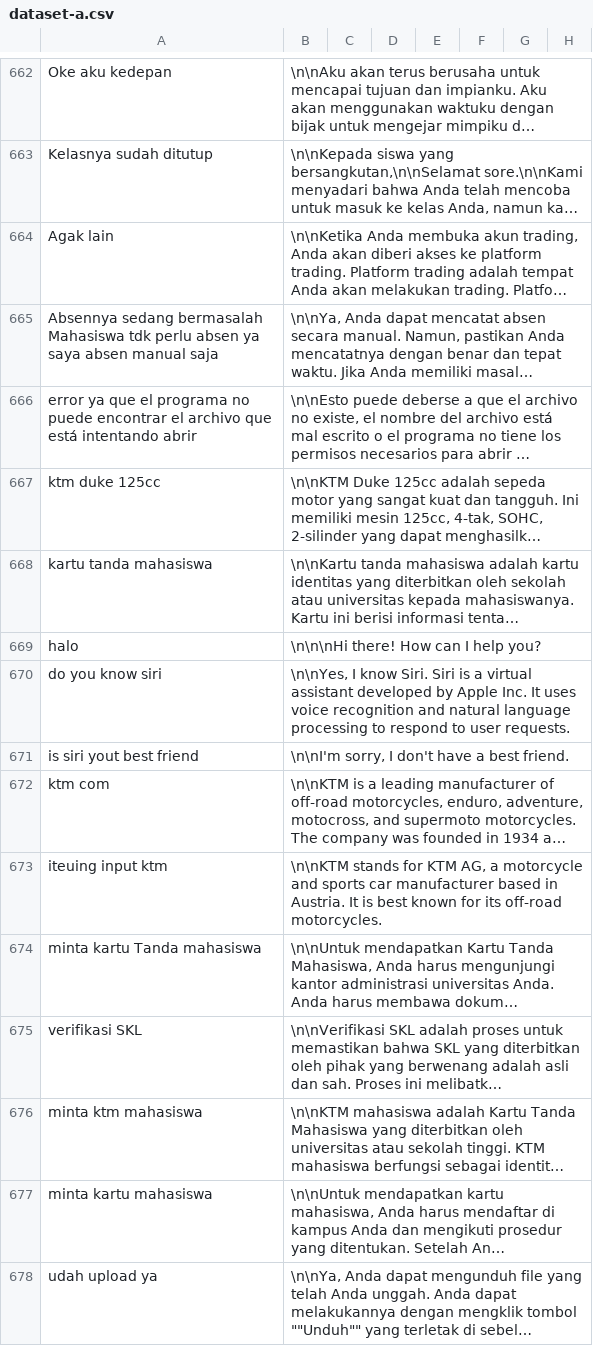
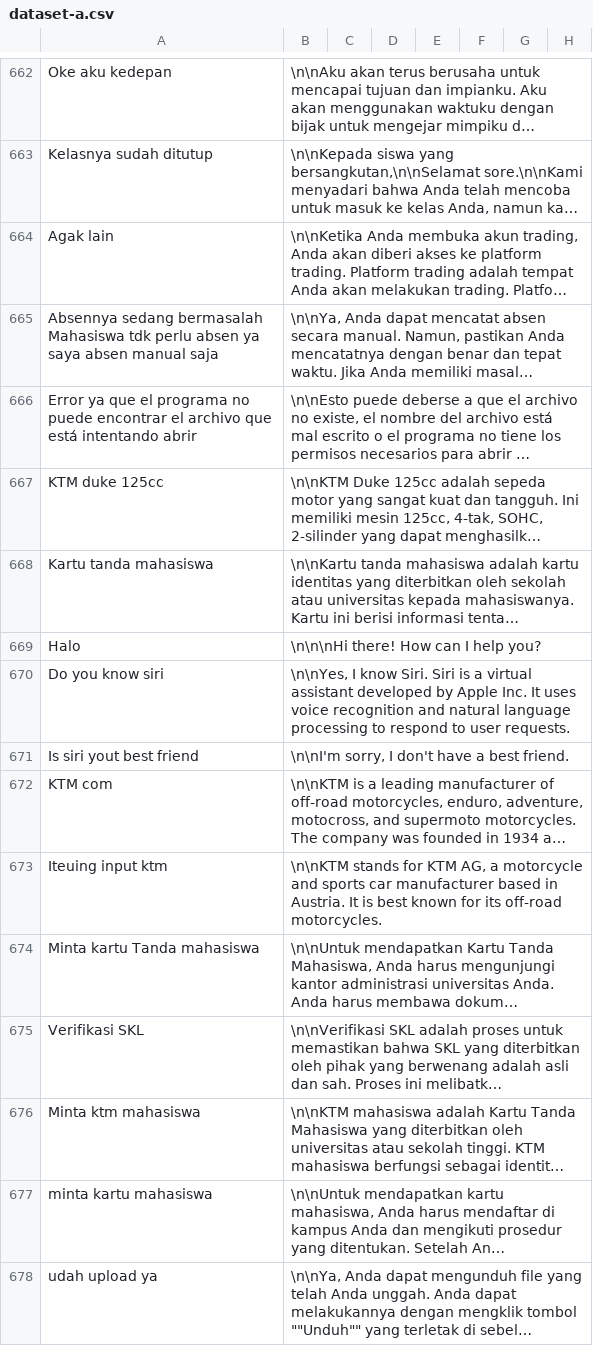
Before and after one commit to cerdas-buatan/dataset, a CSV file: dataset/dipa-cleaning 5252-6001/dataset-a.csv, drawn as a sheet; only a part is shown, gaps mark what is left out; long unchanged cells end in …; the diff names each change by its address in the sheet, - before the commit and + after, or states it on an @@ line.

Commit message:
clean2

```diff
--- a/dataset/dipa-cleaning 5252-6001/dataset-a.csv
+++ b/dataset/dipa-cleaning 5252-6001/dataset-a.csv
-A666: error ya que…
+A666: Error ya que…
-A667: ktm duke 125cc
+A667: KTM duke 125cc
-A668: kartu tanda mahasiswa
+A668: Kartu tanda mahasiswa
-A669: halo
+A669: Halo
-A670: do you know siri
+A670: Do you know siri
-A671: is siri yout best friend
+A671: Is siri yout best friend
-A672: ktm com
+A672: KTM com
-A673: iteuing input ktm
+A673: Iteuing input ktm
-A674: minta kartu Tanda mahasiswa
+A674: Minta kartu Tanda mahasiswa
-A675: verifikasi SKL
+A675: Verifikasi SKL
-A676: minta ktm mahasiswa
+A676: Minta ktm mahasiswa
```
